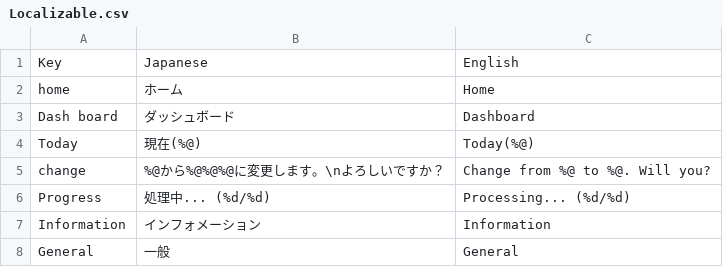
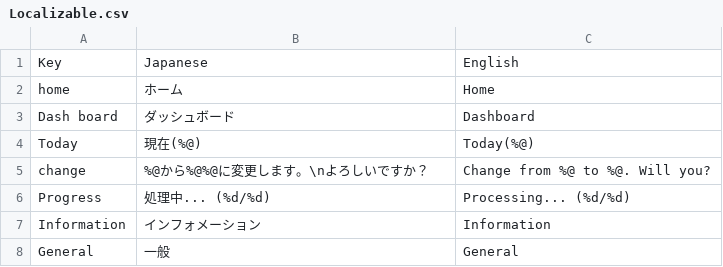
Before and after one commit to runlucky/ActionsPlayground, a CSV file: ActionsPlayground/Localizable/Localizable.csv, drawn as a sheet.

Commit message:
もっかい

```diff
--- a/ActionsPlayground/Localizable/Localizable.csv
+++ b/ActionsPlayground/Localizable/Localizable.csv
@@ -4,3 +4,3 @@ Dash board,ダッシュボード,Dashboard
 Today,現在(%@),Today(%@)
-change,%@から%@%@%@に変更します。\nよろしいですか？,Change from %@ to %@. Will you?
+change,%@から%@%@に変更します。\nよろしいですか？,Change from %@ to %@. Will you?
 Progress,処理中... (%d/%d),Processing... (%d/%d)
```
